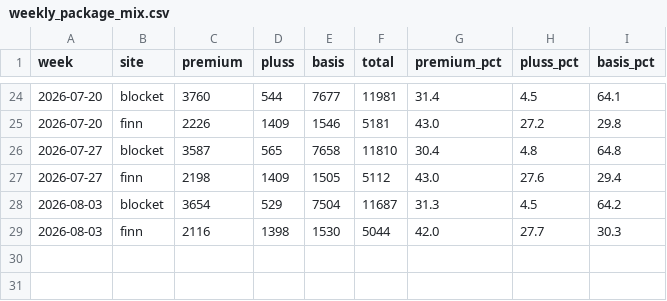
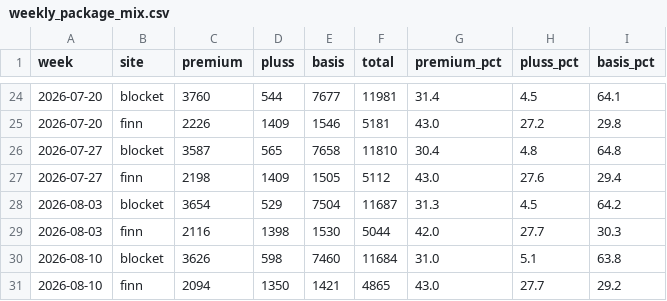
Before and after one commit to markusheiberg/finn-mobility-packages, a CSV file: data/weekly_package_mix.csv, drawn as a sheet; only a part is shown, gaps mark what is left out.

```diff
--- a/data/weekly_package_mix.csv
+++ b/data/weekly_package_mix.csv
@@ -29 +29,3 @@ week,site,premium,pluss,basis,total,premium_pct,pluss_pct,basis_pct
 2026-08-03,finn,2116,1398,1530,5044,42.0,27.7,30.3
+2026-08-10,blocket,3626,598,7460,11684,31.0,5.1,63.8
+2026-08-10,finn,2094,1350,1421,4865,43.0,27.7,29.2
```
Also changed, not shown: data/mobility_packages.csv, 1 other file.
